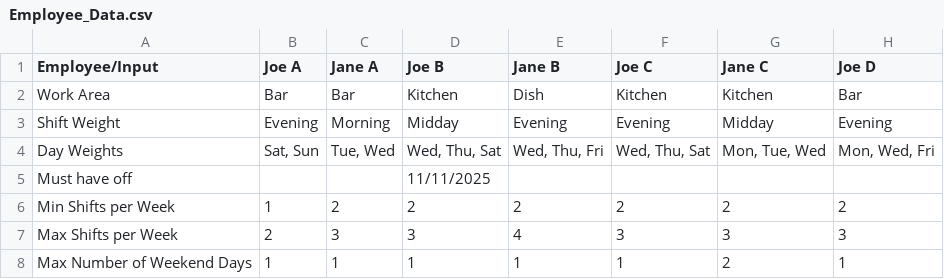
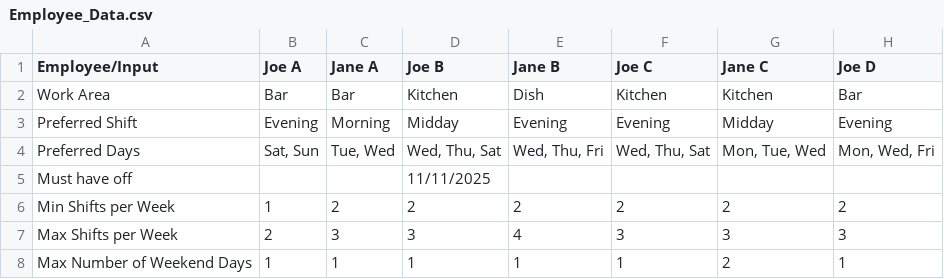
Before and after one commit to cpetitpas/businessSchedule, a CSV file: workforce_optimizer/data/Employee_Data.csv, drawn as a sheet; only a part is shown; the diff names each change by its address in the sheet, - before the commit and + after, or states it on an @@ line.

```diff
--- a/workforce_optimizer/data/Employee_Data.csv
+++ b/workforce_optimizer/data/Employee_Data.csv
-A3 (Employee/Input): Shift Weight
+A3 (Employee/Input): Preferred Shift
-A4 (Employee/Input): Day Weights
+A4 (Employee/Input): Preferred Days
```
Also changed, not shown: workforce_optimizer/data/Employee_Data100.csv, workforce_optimizer/data/Employee_Data2Shifts2Areas.csv, 8 other files.
